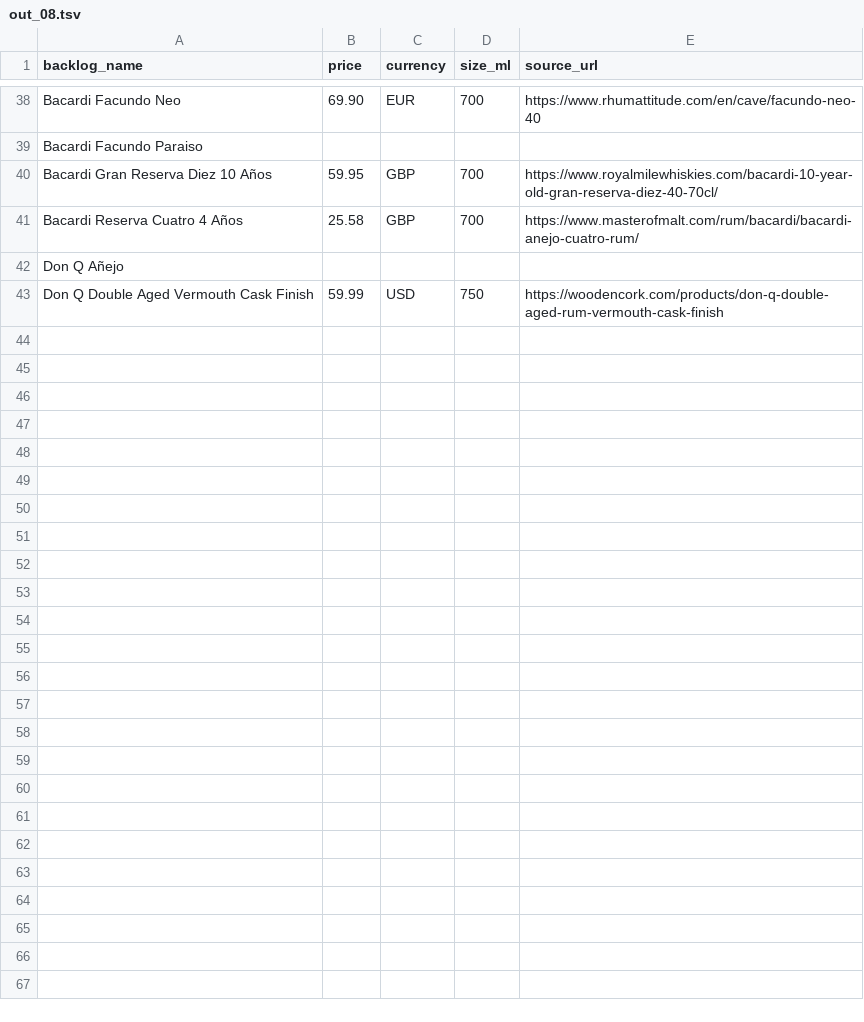
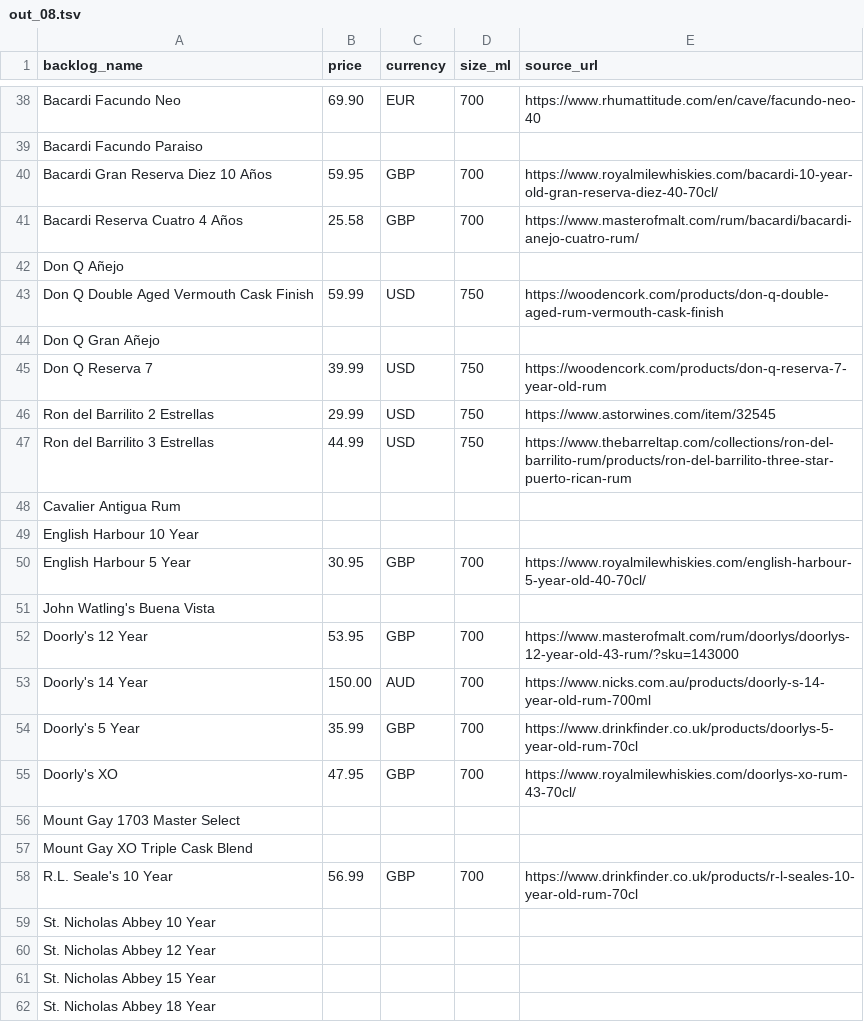
Before and after one commit to nguyenphucle15-maker/spirit-card, a TSV file: data/prices/batches/out_08.tsv, drawn as a sheet; only a part is shown, gaps mark what is left out; the diff covers the shown part only.

```diff
--- a/data/prices/batches/out_08.tsv
+++ b/data/prices/batches/out_08.tsv
@@ -43 +43,20 @@ Don Q Añejo
 Don Q Double Aged Vermouth Cask Finish	59.99	USD	750	https://woodencork.com/products/don-q-double-aged-rum-vermouth-cask-finish
+Don Q Gran Añejo				
+Don Q Reserva 7	39.99	USD	750	https://woodencork.com/products/don-q-reserva-7-year-old-rum
+Ron del Barrilito 2 Estrellas	29.99	USD	750	https://www.astorwines.com/item/32545
+Ron del Barrilito 3 Estrellas	44.99	USD	750	https://www.thebarreltap.com/collections/ron-del-barrilito-rum/products/ron-del-barrilito-three-star-puerto-rican-rum
+Cavalier Antigua Rum				
+English Harbour 10 Year				
+English Harbour 5 Year	30.95	GBP	700	https://www.royalmilewhiskies.com/english-harbour-5-year-old-40-70cl/
+John Watling's Buena Vista				
+Doorly's 12 Year	53.95	GBP	700	https://www.masterofmalt.com/rum/doorlys/doorlys-12-year-old-43-rum/?sku=143000
+Doorly's 14 Year	150.00	AUD	700	https://www.nicks.com.au/products/doorly-s-14-year-old-rum-700ml
+Doorly's 5 Year	35.99	GBP	700	https://www.drinkfinder.co.uk/products/doorlys-5-year-old-rum-70cl
+Doorly's XO	47.95	GBP	700	https://www.royalmilewhiskies.com/doorlys-xo-rum-43-70cl/
+Mount Gay 1703 Master Select				
+Mount Gay XO Triple Cask Blend				
+R.L. Seale's 10 Year	56.99	GBP	700	https://www.drinkfinder.co.uk/products/r-l-seales-10-year-old-rum-70cl
+St. Nicholas Abbey 10 Year				
+St. Nicholas Abbey 12 Year				
+St. Nicholas Abbey 15 Year				
+St. Nicholas Abbey 18 Year				
```
Also changed, not shown: 11 added rows elsewhere in this file, data/prices/batches/out_06.tsv, data/prices/batches/out_07.tsv, 2 other files.
